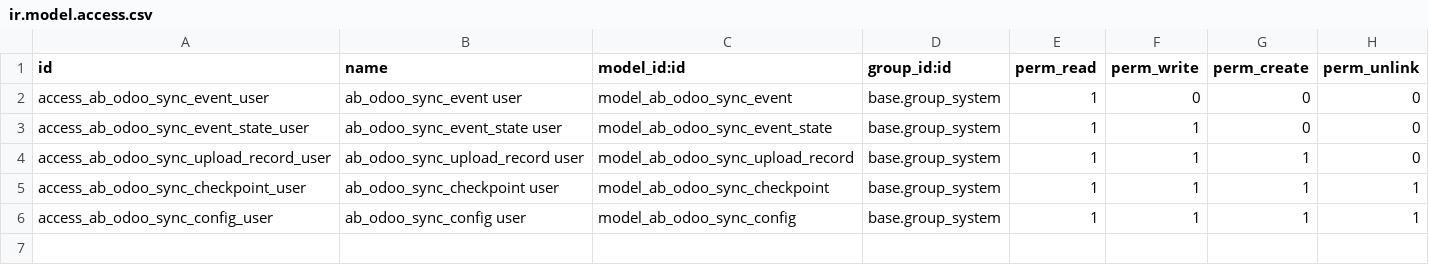
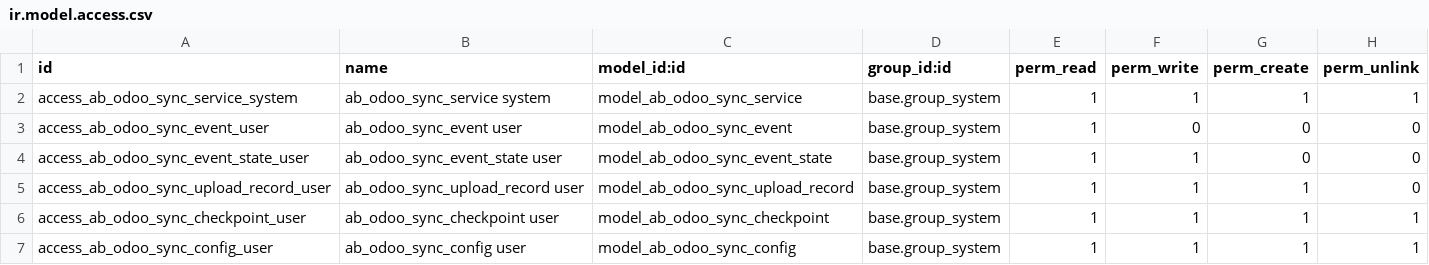
Before and after one commit to abdinpharmacies/hr, a CSV file: ab_odoo_sync/security/ir.model.access.csv, drawn as a sheet.

```diff
--- a/ab_odoo_sync/security/ir.model.access.csv
+++ b/ab_odoo_sync/security/ir.model.access.csv
@@ -1,2 +1,3 @@
 id,name,model_id:id,group_id:id,perm_read,perm_write,perm_create,perm_unlink
+access_ab_odoo_sync_service_system,ab_odoo_sync_service system,model_ab_odoo_sync_service,base.group_system,1,1,1,1
 access_ab_odoo_sync_event_user,ab_odoo_sync_event user,model_ab_odoo_sync_event,base.group_system,1,0,0,0
```
Also changed, not shown: 7 other files.
